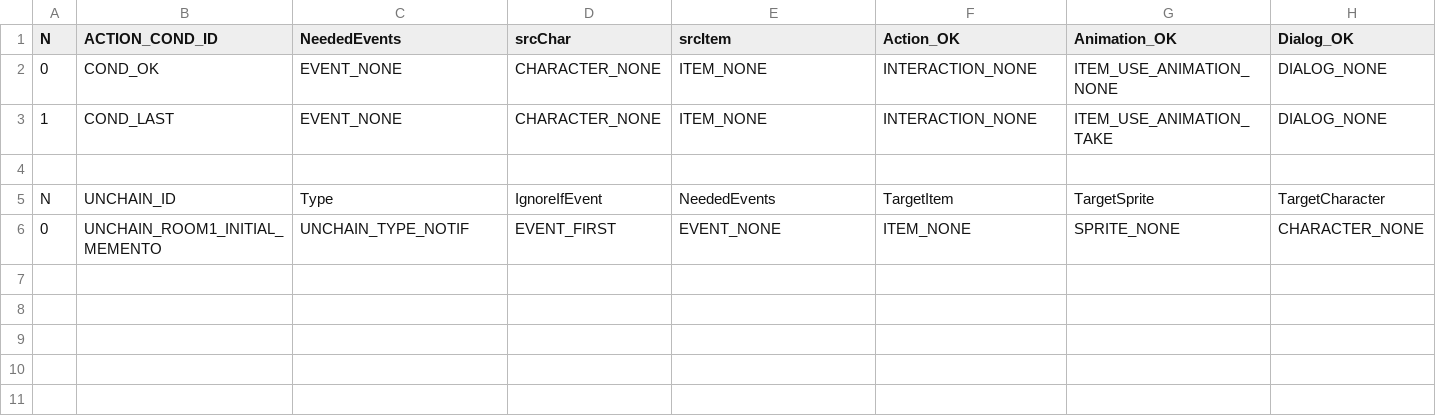
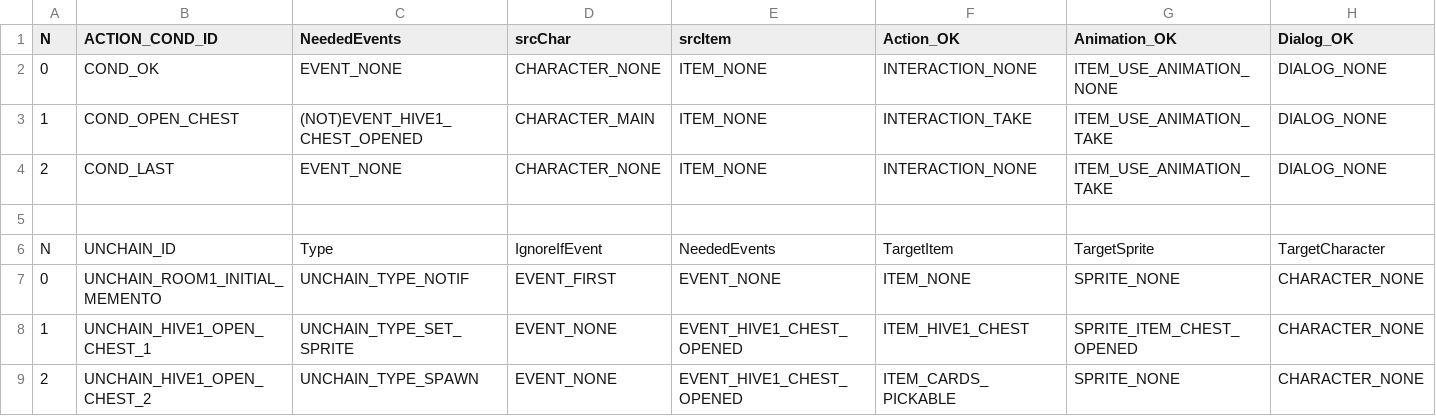
Before and after one commit to ivor4/Goblins3_AnotherQuest, a CSV file: VARMAP_Generator/ACTION_CONDS.csv, drawn as a sheet; only a part is shown; addresses are those after the commit; rows hold the shown columns only; the diff names each change by its address in the sheet, - before the commit and + after, or states it on an @@ line.

Commit message:
[Partial] Hive Room 1

```diff
--- a/VARMAP_Generator/ACTION_CONDS.csv
+++ b/VARMAP_Generator/ACTION_CONDS.csv
+row 3: 1 | COND_OPEN_CHEST | (NOT)EVENT_HIVE1_CHEST_OPENED | CHARACTER_MAIN | ITEM_NONE | INTERACTION_TAKE | ITEM_USE_ANIMATION_TAKE | DIALOG_NONE
-A4 (N): 1
+A4 (N): 2
+row 8: 1 | UNCHAIN_HIVE1_OPEN_CHEST_1 | UNCHAIN_TYPE_SET_SPRITE | EVENT_NONE | EVENT_HIVE1_CHEST_OPENED | ITEM_HIVE1_CHEST | SPRITE_ITEM_CHEST_OPENED | CHARACTER_NONE
+row 9: 2 | UNCHAIN_HIVE1_OPEN_CHEST_2 | UNCHAIN_TYPE_SPAWN | EVENT_NONE | EVENT_HIVE1_CHEST_OPENED | ITEM_CARDS_PICKABLE | SPRITE_NONE | CHARACTER_NONE
```
Also changed, not shown: VARMAP_Generator/EVENTS.csv, VARMAP_Generator/ITEMS.csv, 19 other files.
